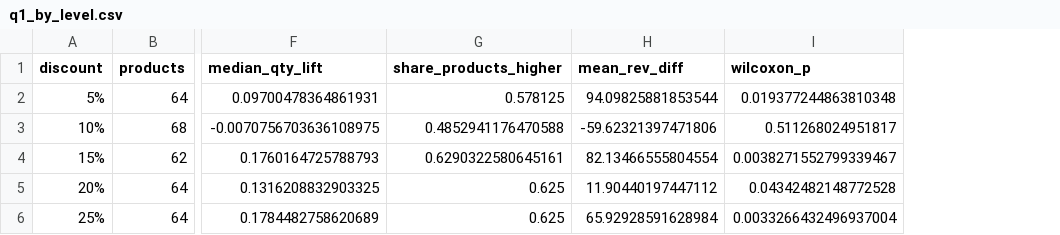
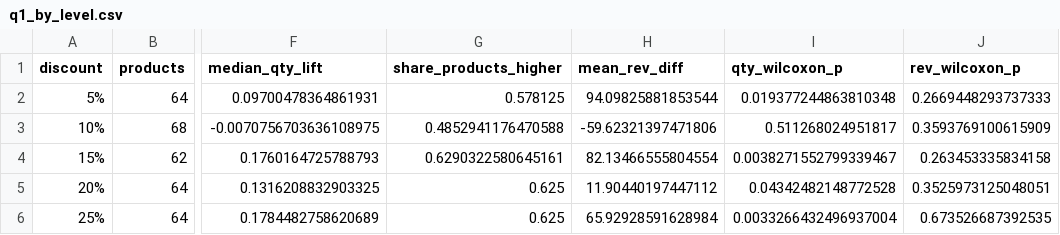
Before and after one commit to as-159/15.561-hw3, a CSV file: outputs/q1_by_level.csv, drawn as a sheet; only a part is shown, gaps mark what is left out; the diff names each change by its address in the sheet, - before the commit and + after, or states it on an @@ line.

Commit message:
Update q1_by_level table with revenue p-values

```diff
--- a/outputs/q1_by_level.csv
+++ b/outputs/q1_by_level.csv
+column J (rev_wilcoxon_p), rows 2-6: 0.2669448293737333 | 0.3593769100615909 | 0.263453335834158 | 0.3525973125048051 | 0.673526687392535
-I1: wilcoxon_p
+I1: qty_wilcoxon_p
```
